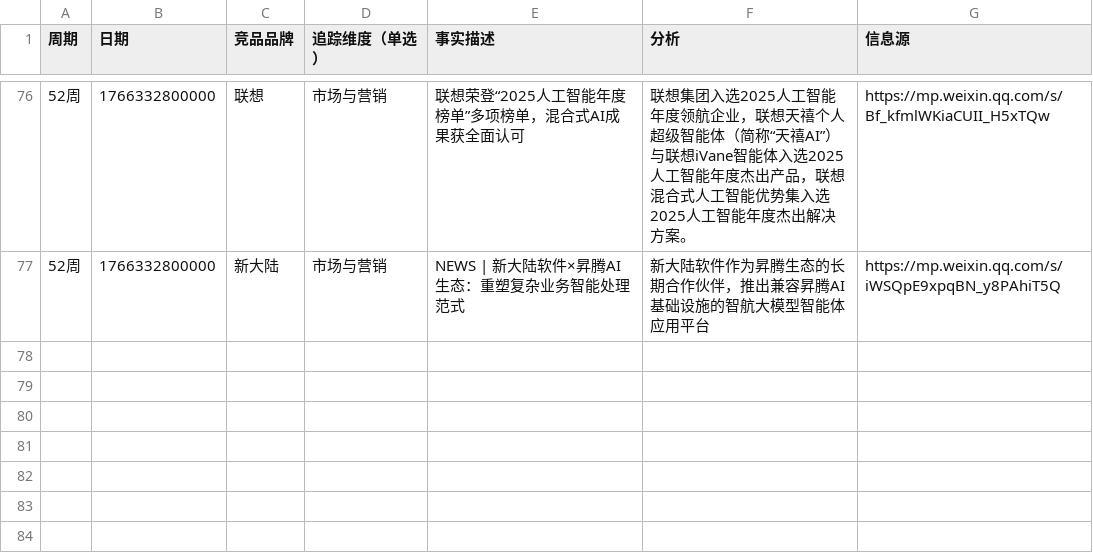
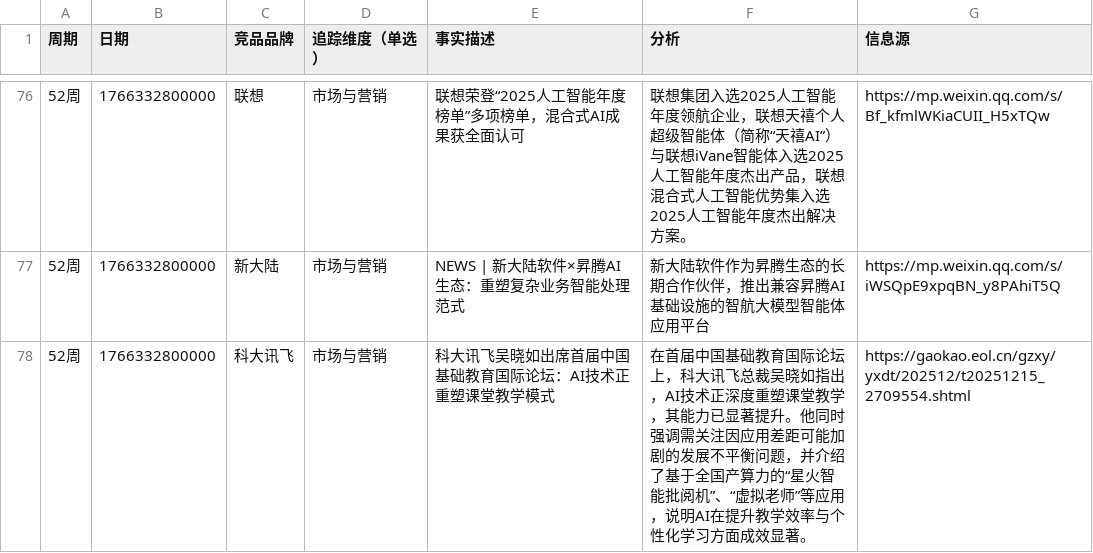
Before and after one commit to Hawkinsstone/odin, a CSV file: data.csv, drawn as a sheet; only a part is shown, gaps mark what is left out; the diff names each change by its address in the sheet, - before the commit and + after, or states it on an @@ line.

```diff
--- a/data.csv
+++ b/data.csv
+row 78: 52周 | 1766332800000 | 科大讯飞 | 市场与营销 | 科大讯飞吴晓如出席首届中国基础教育国际论坛：AI技术正重塑课堂教学模式 | 在首届中国基础教育国际论坛上，科大讯飞总裁吴晓如指出，AI技术正深度重塑课堂教学，其能力已显著提升。他同时强调需关注因应用差距可能加剧的发展不平衡问题，并介绍了基于全国产算力的“星火智能批阅机”、“虚拟老师”等应用，说明AI在提升教学效率与个性化学习方面成效显著。 | https://gaokao.eol.cn/gzxy/yxdt/202512/t20251215_2709554.shtml
```
